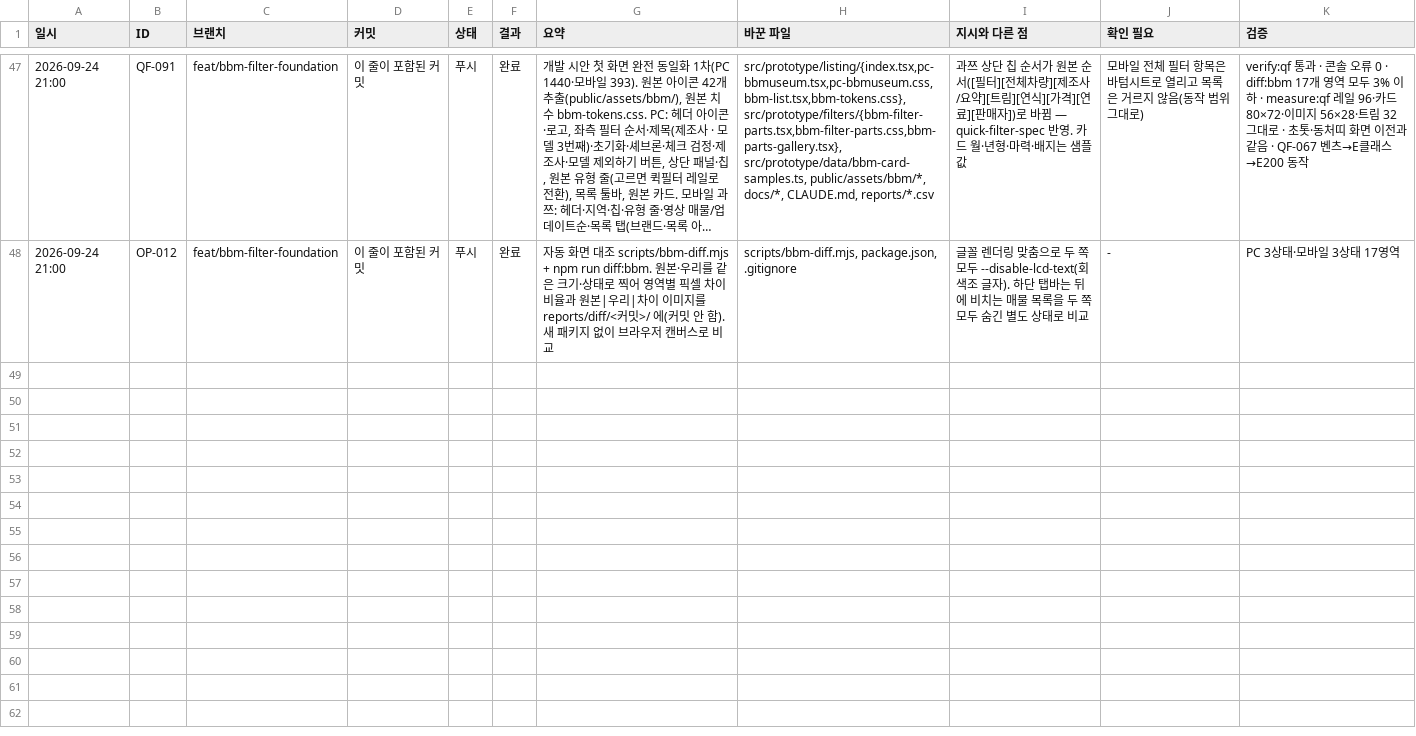
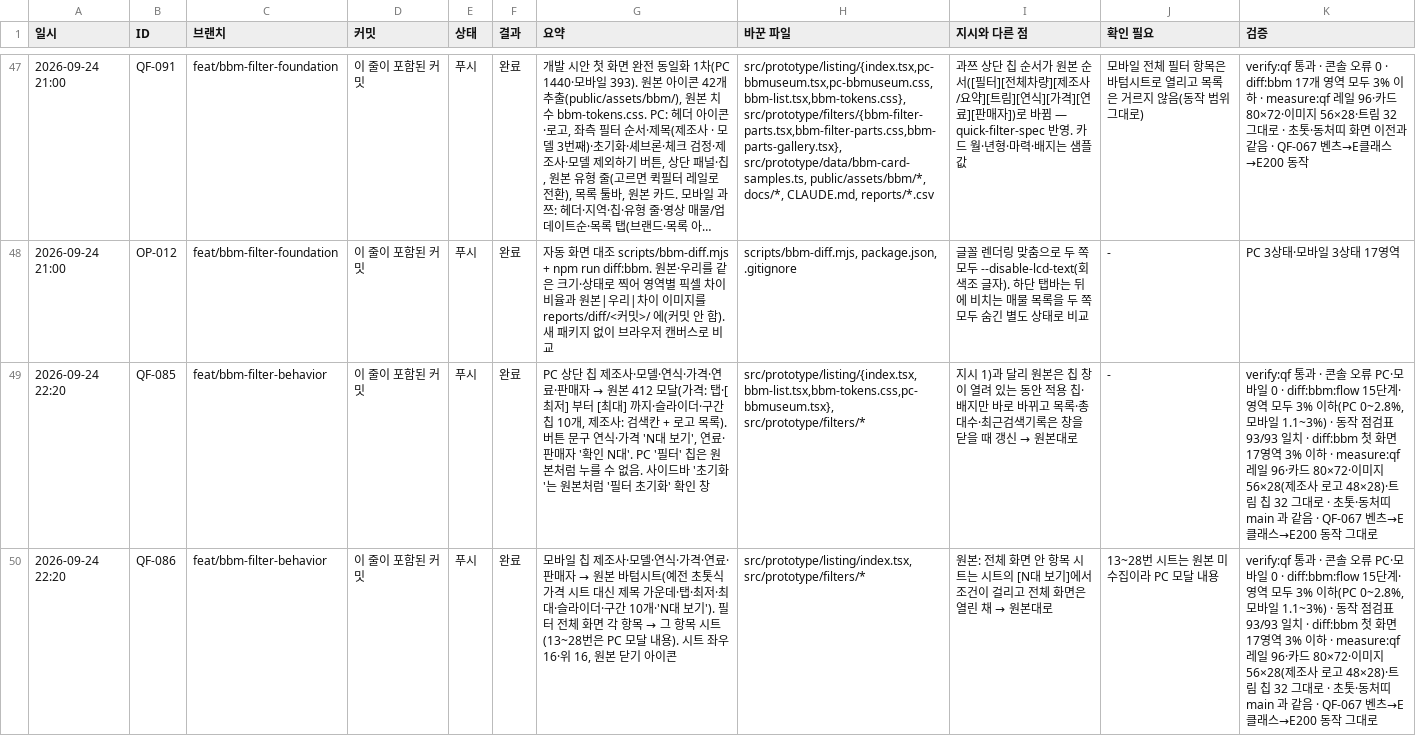
Before and after one commit to bobaekimboae/bobaedream, a CSV file: reports/work-log.csv, drawn as a sheet; only a part is shown, gaps mark what is left out; long unchanged cells end in …; the diff covers the shown part only; the diff names each change by its address in the sheet, - before the commit and + after, or states it on an @@ line.

```diff
--- a/reports/work-log.csv
+++ b/reports/work-log.csv
+row 49: 2026-09-24 22:20 | QF-085 | feat/bbm-filter-behavior | 이 줄이 포함된 커밋 | 푸시 | 완료 | PC 상단 칩 제조사·모델·연식·가격·연료·판매자 → 원본 412 모달(가격: 탭·[최저] 부터 [최대] 까지·슬라이더·구간 칩 10개, 제조사: 검색칸 + 로고 목록). 버튼 문구 연식·가격 'N대 보기', 연료·판매자 '확인 N대'. PC '필터' 칩은 원본처럼 누를 수 없음. 사이드바 '초기화'는 원본처럼 '필터 초기화' 확인 창 | src/prototype/listing/{index.tsx,bbm-list.tsx,bbm-tokens.css,pc-bbmuseum.tsx}, src/prototype/filters/* | 지시 1)과 달리 원본은 칩 창이 열려 있는 동안 적용 칩·배지만 바로 바뀌고 목록·총 대수·최근검색기록은 창을 닫을 때 갱신 → 원본대로 | - | verify:qf 통과 · 콘솔 오류 PC·모바일 0 · diff:bbm:flow 15단계·영역 모두 3% 이하(PC 0~2.8%, 모바일 1.1~3%) · 동작 점검표 93/93 일치 · diff:bbm 첫 화면 17영역 3% 이하 · measure:qf 레일 96·카드 80×72·이미지 56×28(제조사 로고 48×28)·트림 칩 32 그대로 · 초톳·동처띠 main 과 같음 · QF-067 벤츠→E클래스→E200 동작 그대로
+row 50: 2026-09-24 22:20 | QF-086 | feat/bbm-filter-behavior | 이 줄이 포함된 커밋 | 푸시 | 완료 | 모바일 칩 제조사·모델·연식·가격·연료·판매자 → 원본 바텀시트(예전 초톳식 가격 시트 대신 제목 가운데·탭·최저·최대·슬라이더·구간 10개·'N대 보기'). 필터 전체 화면 각 항목 → 그 항목 시트(13~28번은 PC 모달 내용). 시트 좌우 16·위 16, 원본 닫기 아이콘 | src/prototype/listing/index.tsx, src/prototype/filters/* | 원본: 전체 화면 안 항목 시트는 시트의 [N대 보기]에서 조건이 걸리고 전체 화면은 열린 채 → 원본대로 | 13~28번 시트는 원본 미수집이라 PC 모달 내용 | verify:qf 통과 · 콘솔 오류 PC·모바일 0 · diff:bbm:flow 15단계·영역 모두 3% 이하(PC 0~2.8%, 모바일 1.1~3%) · 동작 점검표 93/93 일치 · diff:bbm 첫 화면 17영역 3% 이하 · measure:qf 레일 96·카드 80×72·이미지 56×28(제조사 로고 48×28)·트림 칩 32 그대로 · 초톳·동처띠 main 과 같음 · QF-067 벤츠→E클래스→E200 동작 그대로
```
Also changed, not shown: 3 added rows elsewhere in this file, reports/change-log.csv, reports/icon-change-log.csv, 15 other files.
